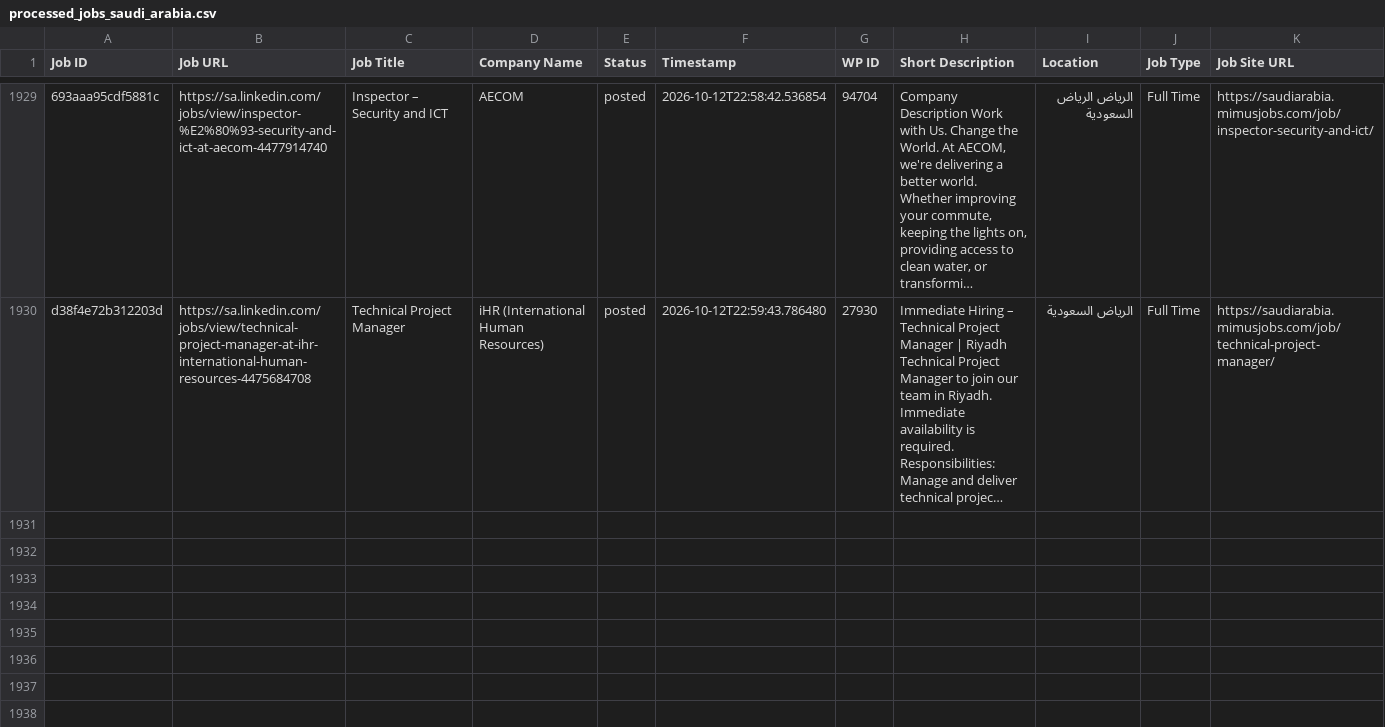
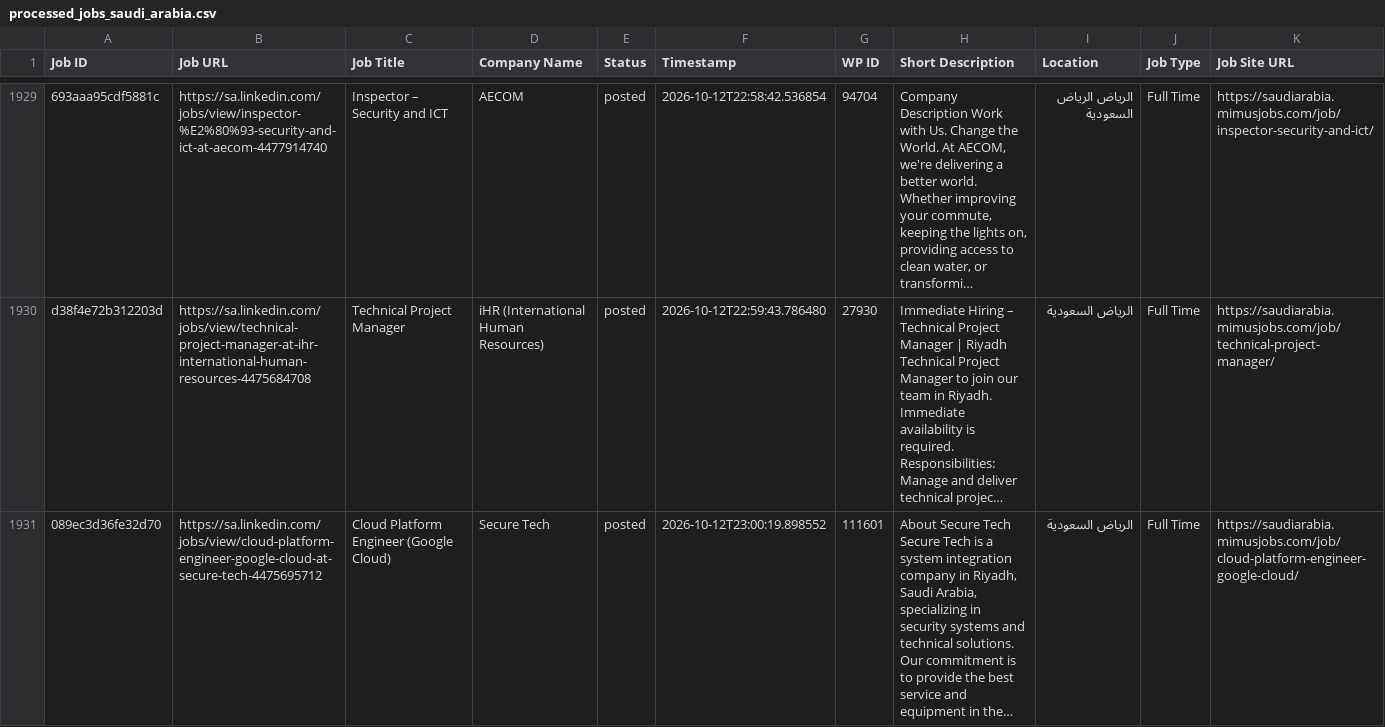
Before and after one commit to projectfetcher/salinkedin, a CSV file: processed_jobs_saudi_arabia.csv, drawn as a sheet; only a part is shown, gaps mark what is left out; long unchanged cells end in …; the diff names each change by its address in the sheet, - before the commit and + after, or states it on an @@ line.

```diff
--- a/processed_jobs_saudi_arabia.csv
+++ b/processed_jobs_saudi_arabia.csv
+row 1931: 089ec3d36fe32d70 | https://sa.linkedin.com/jobs/view/cloud-platform-engineer-google-cloud-at-secure-tech-4475695712 | Cloud Platform Engineer (Google Cloud) | Secure Tech | posted | 2026-10-12T23:00:19.898552 | 111601 | About Secure Tech Secure Tech is a system integration company in Riyadh, Saudi Arabia, specializing in security systems and technical solutions. Our commitment is to provide the best service and equipment in the… | الرياض السعودية | Full Time | https://saudiarabia.mimusjobs.com/job/cloud-platform-engineer-google-cloud/
```
